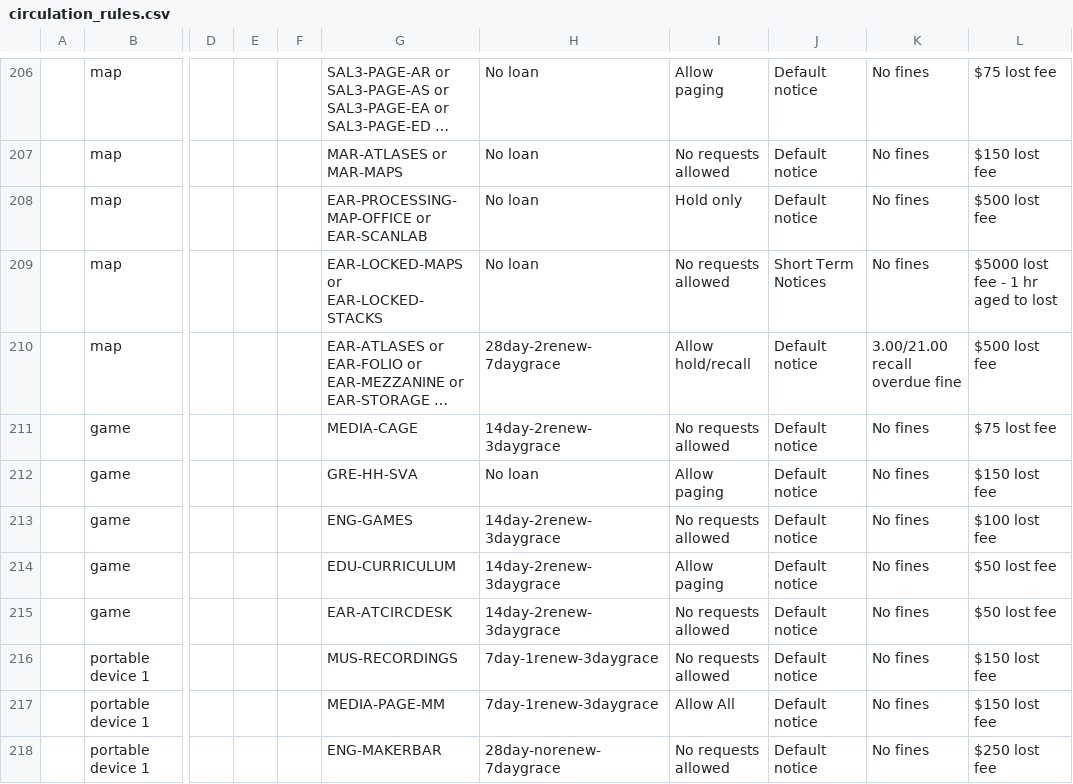
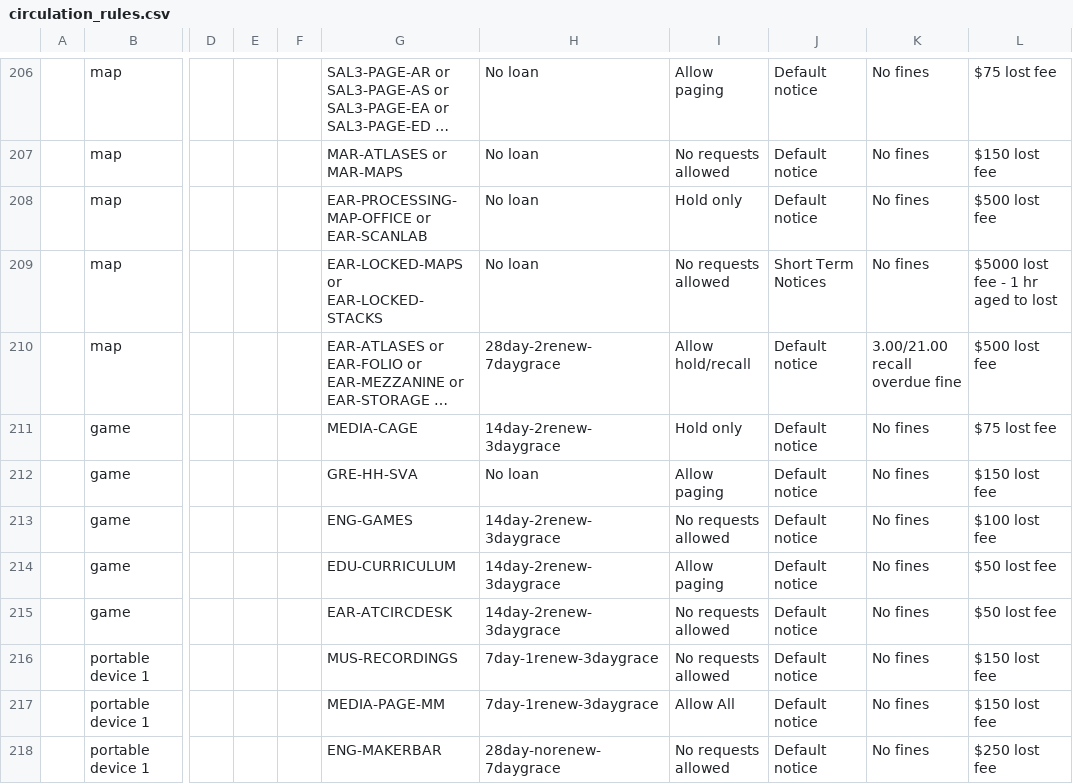
Before and after one commit to sul-dlss/SearchWorks, a CSV file: config/folio/circulation_rules.csv, drawn as a sheet; only a part is shown, gaps mark what is left out; long unchanged cells end in …; the diff names each change by its address in the sheet, - before the commit and + after, or states it on an @@ line.

Commit message:
Update FOLIO types

```diff
--- a/config/folio/circulation_rules.csv
+++ b/config/folio/circulation_rules.csv
-I211: No requests allowed
+I211: Hold only
```
Also changed, not shown: 2 other files.
